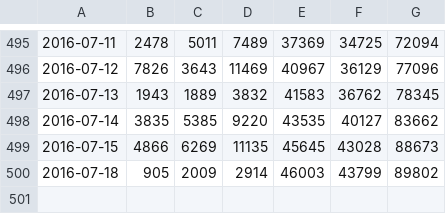
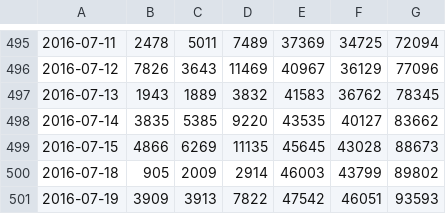
Before and after one commit to casper/proptime, a CSV file: work/British_Pound.csv, drawn as a sheet; only a part is shown, gaps mark what is left out.

```diff
--- a/work/British_Pound.csv
+++ b/work/British_Pound.csv
@@ -500 +500,2 @@
 2016-07-18,905,2009,2914,46003,43799,89802
+2016-07-19,3909,3913,7822,47542,46051,93593
```
Also changed, not shown: work/Australian_Dollar.csv, work/Canadian_Dollar.csv, 17 other files.
